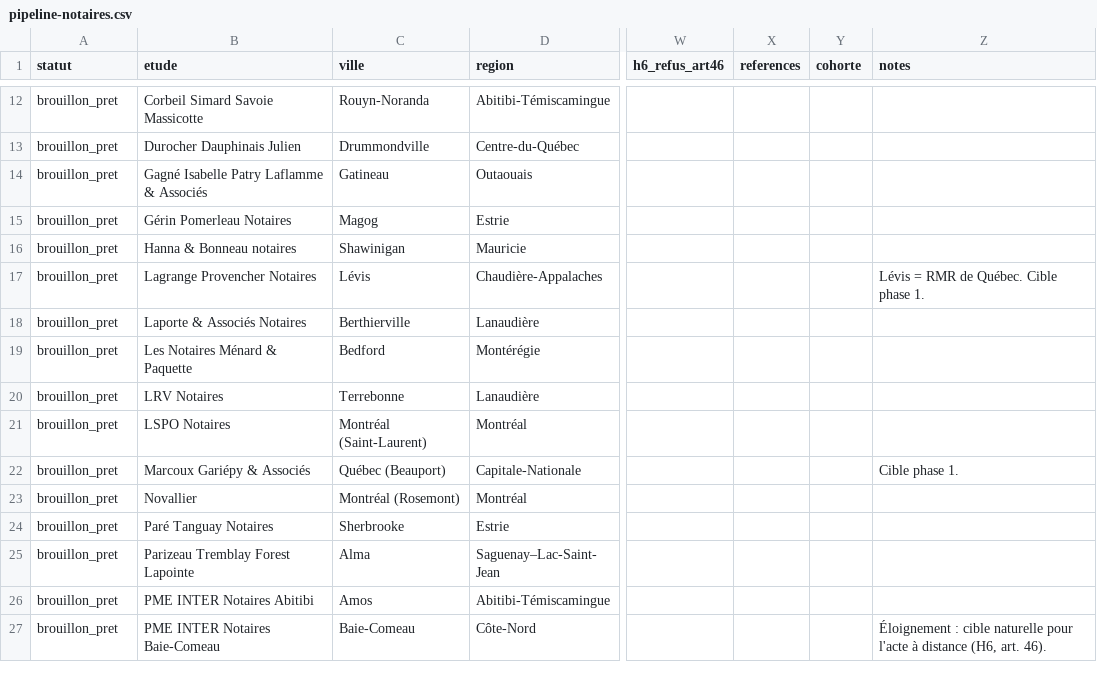
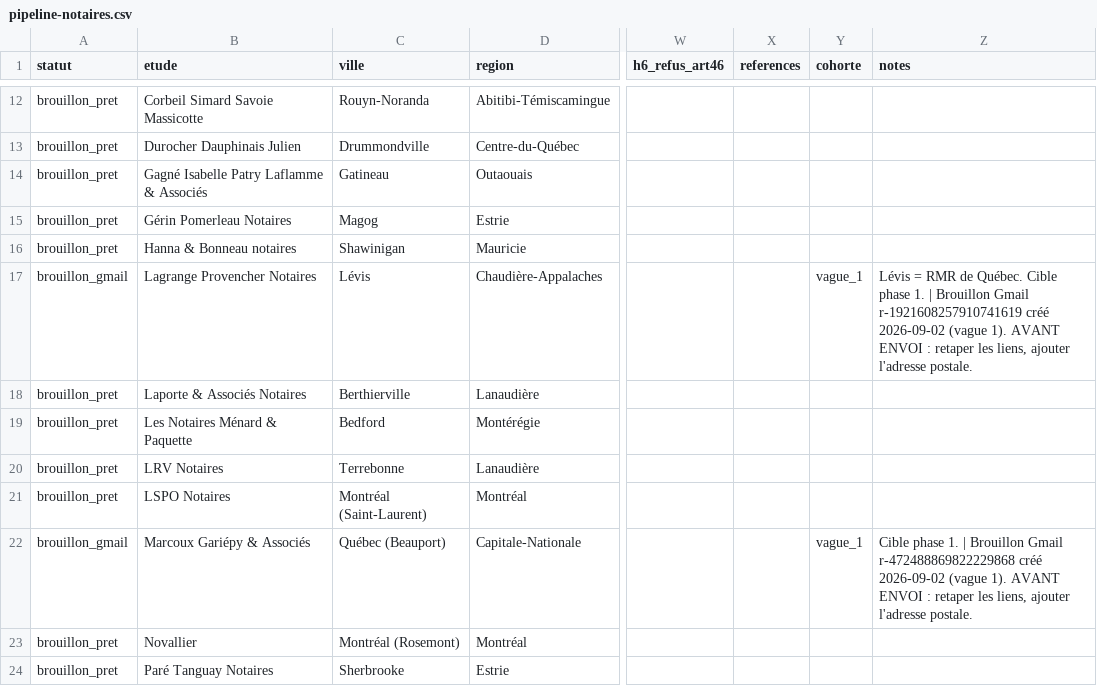
Before and after one commit to stonyp90/nota, a CSV file: docs/go-to-market/pipeline-notaires.csv, drawn as a sheet; only a part is shown, gaps mark what is left out; the shorter side is filled out with more unchanged rows; the diff covers the shown part only; the diff names each change by its address in the sheet, - before the commit and + after, or states it on an @@ line.

```diff
--- a/docs/go-to-market/pipeline-notaires.csv
+++ b/docs/go-to-market/pipeline-notaires.csv
-A17 (statut): brouillon_pret
+A17 (statut): brouillon_gmail
-Y17 (cohorte): (empty)
+Y17 (cohorte): vague_1
-Z17 (notes): …phase 1.
+Z17 (notes): …phase 1. | Brouillon Gmail r-1921608257910741619 créé 2026-09-02 (vague 1). AVANT ENVOI : retaper les liens, ajouter l'adresse postale.
-A22 (statut): brouillon_pret
+A22 (statut): brouillon_gmail
-Y22 (cohorte): (empty)
+Y22 (cohorte): vague_1
-Z22 (notes): …phase 1.
+Z22 (notes): …phase 1. | Brouillon Gmail r-472488869822229868 créé 2026-09-02 (vague 1). AVANT ENVOI : retaper les liens, ajouter l'adresse postale.
```
Also changed, not shown: 25 edited cells elsewhere in this file.
